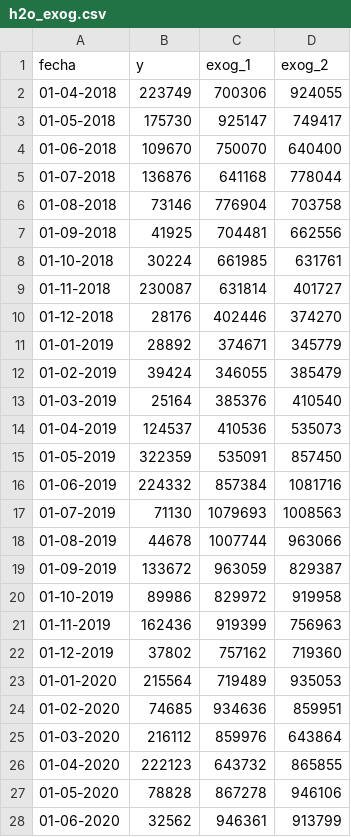
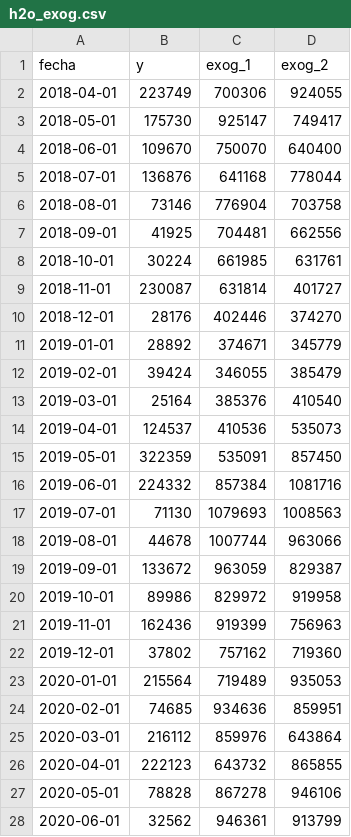
Before and after one commit to aferrandopanamar/data, a CSV file: h2o_exog.csv, drawn as a sheet; only a part is shown; the diff covers the shown part only.

Commit message:
Add files via upload

```diff
--- a/h2o_exog.csv
+++ b/h2o_exog.csv
@@ -1,28 +1,28 @@
 fecha;y;exog_1;exog_2
-01-04-2018;223749;700306;924055
-01-05-2018;175730;925147;749417
-01-06-2018;109670;750070;640400
-01-07-2018;136876;641168;778044
-01-08-2018;73146;776904;703758
-01-09-2018;41925;704481;662556
-01-10-2018;30224;661985;631761
-01-11-2018;230087;631814;401727
-01-12-2018;28176;402446;374270
-01-01-2019;28892;374671;345779
-01-02-2019;39424;346055;385479
-01-03-2019;25164;385376;410540
-01-04-2019;124537;410536;535073
-01-05-2019;322359;535091;857450
-01-06-2019;224332;857384;1081716
-01-07-2019;71130;1079693;1008563
-01-08-2019;44678;1007744;963066
-01-09-2019;133672;963059;829387
-01-10-2019;89986;829972;919958
-01-11-2019;162436;919399;756963
-01-12-2019;37802;757162;719360
-01-01-2020;215564;719489;935053
-01-02-2020;74685;934636;859951
-01-03-2020;216112;859976;643864
-01-04-2020;222123;643732;865855
-01-05-2020;78828;867278;946106
-01-06-2020;32562;946361;913799
+2018-04-01;223749;700306;924055
+2018-05-01;175730;925147;749417
+2018-06-01;109670;750070;640400
+2018-07-01;136876;641168;778044
+2018-08-01;73146;776904;703758
+2018-09-01;41925;704481;662556
+2018-10-01;30224;661985;631761
+2018-11-01;230087;631814;401727
+2018-12-01;28176;402446;374270
+2019-01-01;28892;374671;345779
+2019-02-01;39424;346055;385479
+2019-03-01;25164;385376;410540
+2019-04-01;124537;410536;535073
+2019-05-01;322359;535091;857450
+2019-06-01;224332;857384;1081716
+2019-07-01;71130;1079693;1008563
+2019-08-01;44678;1007744;963066
+2019-09-01;133672;963059;829387
+2019-10-01;89986;829972;919958
+2019-11-01;162436;919399;756963
+2019-12-01;37802;757162;719360
+2020-01-01;215564;719489;935053
+2020-02-01;74685;934636;859951
+2020-03-01;216112;859976;643864
+2020-04-01;222123;643732;865855
+2020-05-01;78828;867278;946106
+2020-06-01;32562;946361;913799
```
Also changed, not shown: 34 edited cells elsewhere in this file.
